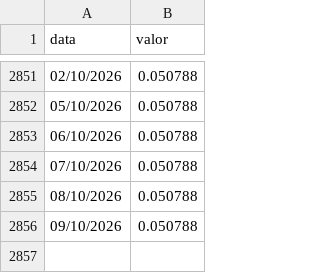
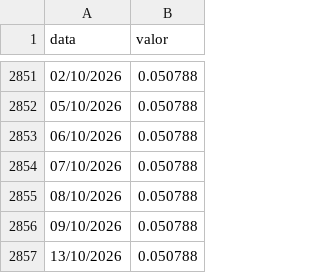
Before and after one commit to au-gusto/portfolioLab-Temp, a CSV file: public/Dados/cdi_data_total.csv, drawn as a sheet; only a part is shown, gaps mark what is left out; the diff names each change by its address in the sheet, - before the commit and + after, or states it on an @@ line.

```diff
--- a/public/Dados/cdi_data_total.csv
+++ b/public/Dados/cdi_data_total.csv
+row 2857: 13/10/2026 | 0.050788
```
Also changed, not shown: 1 other file.
